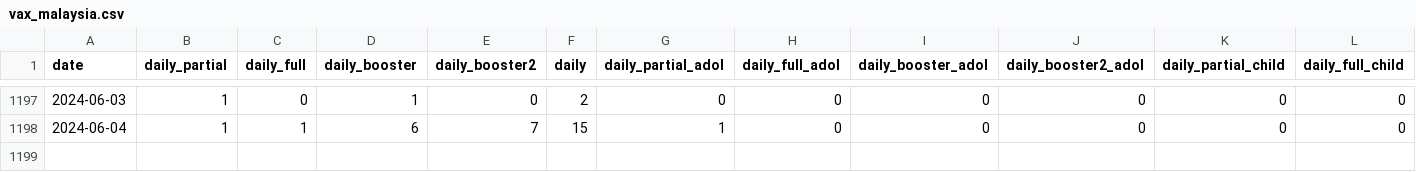
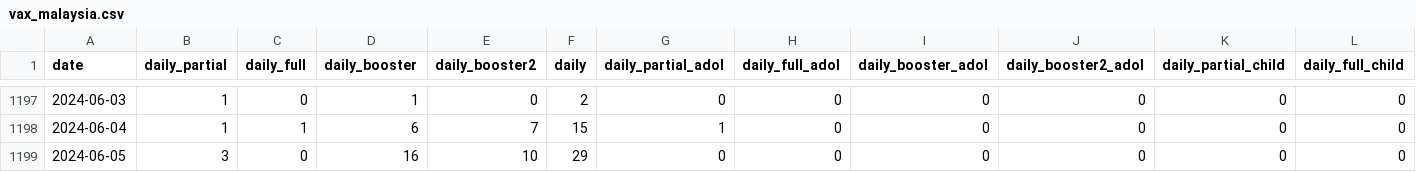
Before and after one commit to CITF-Malaysia/citf-public, a CSV file: vaccination/vax_malaysia.csv, drawn as a sheet; only a part is shown, gaps mark what is left out; rows hold the shown columns only; the diff names each change by its address in the sheet, - before the commit and + after, or states it on an @@ line.

```diff
--- a/vaccination/vax_malaysia.csv
+++ b/vaccination/vax_malaysia.csv
+row 1199: 2024-06-05 | 3 | 0 | 16 | 10 | 29 | 0 | 0 | 0 | 0 | 0 | 0
```
Also changed, not shown: 1 other file.
